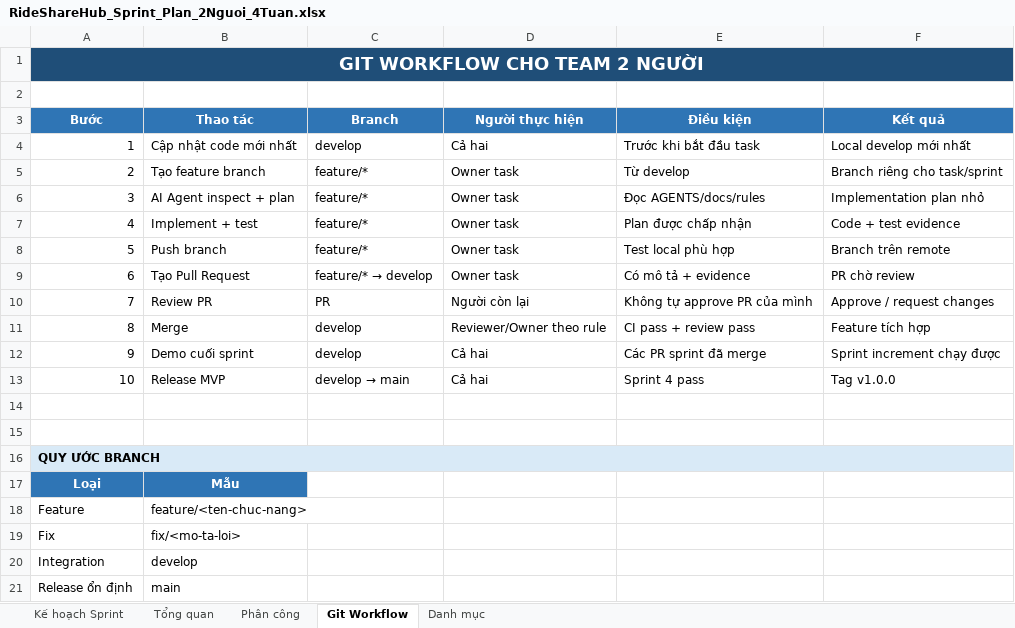
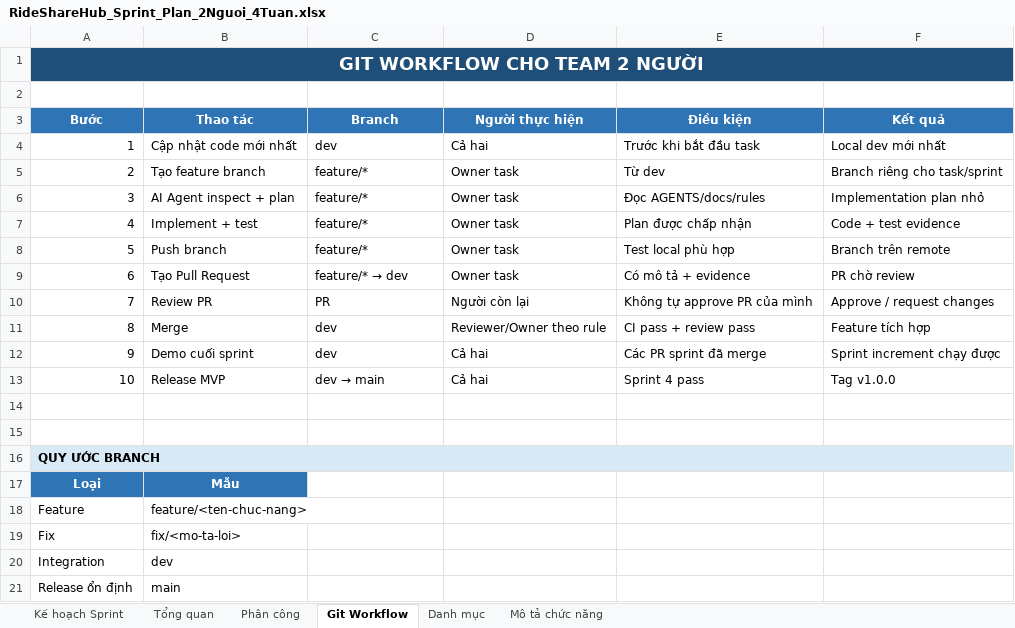
Before and after one commit to nguyenvanbaoub2005/RideShareHub, an Excel workbook: docs/RideShareHub_Sprint_Plan_2Nguoi_4Tuan.xlsx, sheet Git Workflow, drawn as a sheet; values as stored, in another font and other column widths than the file's, no borders; the diff names each change by its address in the sheet, - before the commit and + after, or states it on an @@ line.

```diff
--- a/docs/RideShareHub_Sprint_Plan_2Nguoi_4Tuan.xlsx (sheet Git Workflow)
+++ b/docs/RideShareHub_Sprint_Plan_2Nguoi_4Tuan.xlsx (sheet Git Workflow)
+sheet tab: Mô tả chức năng
-C4 (Branch): develop
+C4 (Branch): dev
-F4 (Kết quả): Local develop mới nhất
+F4 (Kết quả): Local dev mới nhất
-E5 (Điều kiện): Từ develop
+E5 (Điều kiện): Từ dev
@@ C9 (Branch): feature/* → develop → feature/* → dev @@
-C11:C12 (Branch): develop
+C11:C12 (Branch): dev
@@ C13 (Branch): develop → main → dev → main @@
-B20 (Thao tác): develop
+B20 (Thao tác): dev
```
Also changed, not shown: sheet Kế hoạch Sprint, sheet Phân công, sheet Tổng quan, formulas that keep their value, 25 other files.
